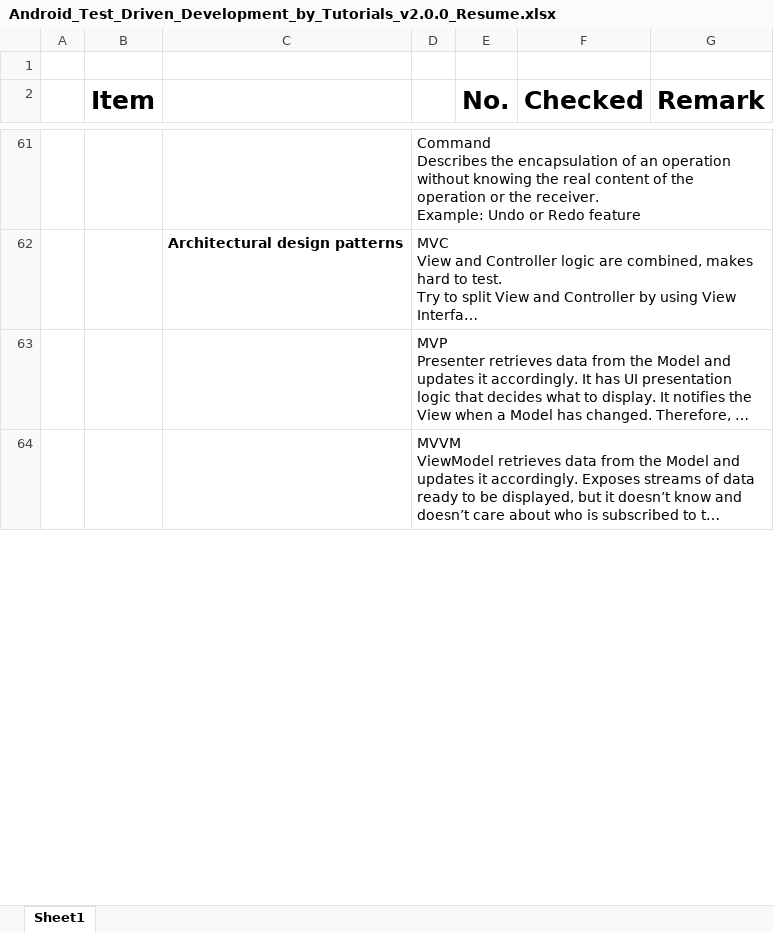
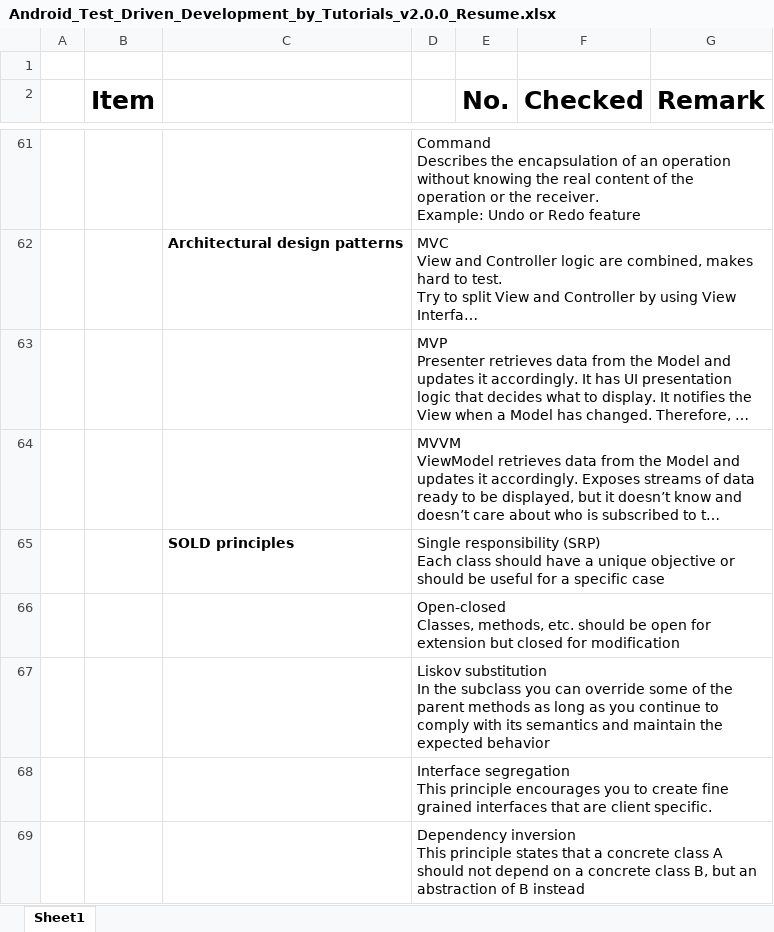
Before and after one commit to fwhyn/Material, an Excel workbook: Common/Android_Test_Driven_Development_by_Tutorials_v2.0.0_Resume.xlsx, sheet Sheet1, drawn as a sheet; only a part is shown, gaps mark what is left out; long unchanged cells end in …; values as stored, in another font and other column widths than the file's, no borders; charts and pictures not drawn; ↵ is a line break in a cell; the diff covers the shown part only; the diff names each change by its address in the sheet, - before the commit and + after, or states it on an @@ line.

Commit message:
TDD Material
updated resume

```diff
--- a/Common/Android_Test_Driven_Development_by_Tutorials_v2.0.0_Resume.xlsx (sheet Sheet1)
+++ b/Common/Android_Test_Driven_Development_by_Tutorials_v2.0.0_Resume.xlsx (sheet Sheet1)
+row 65:  |  | SOLD principles | Single responsibility (SRP) ↵ Each class should have a unique objective or should be useful for a specific case
+row 66:  |  |  | Open-closed ↵ Classes, methods, etc. should be open for extension but closed for modification
+row 67:  |  |  | Liskov substitution ↵ In the subclass you can override some of the parent methods as long as you continue to comply with its semantics and maintain the expected behavior
+row 68:  |  |  | Interface segregation ↵ This principle encourages you to create fine grained interfaces that are client specific.
+row 69:  |  |  | Dependency inversion ↵ This principle states that a concrete class A should not depend on a concrete class B, but an abstraction of B instead
```
Also changed, not shown: 12 added rows and 1 edited cell elsewhere in this sheet.
